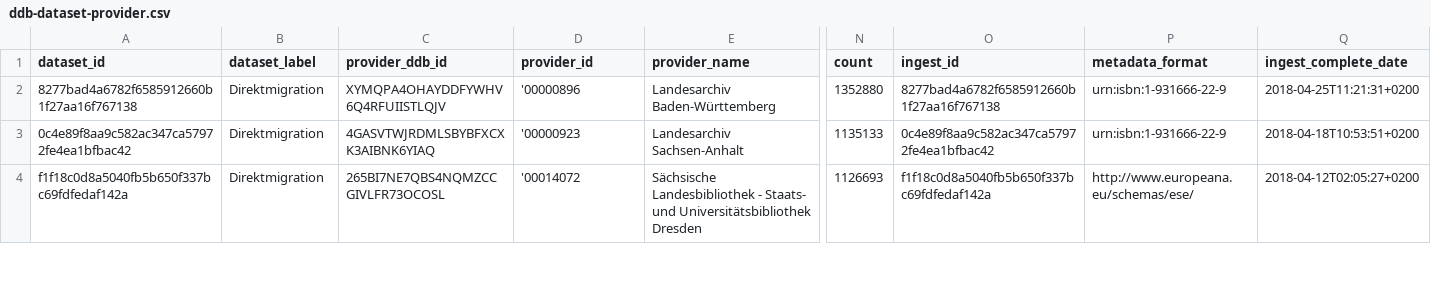
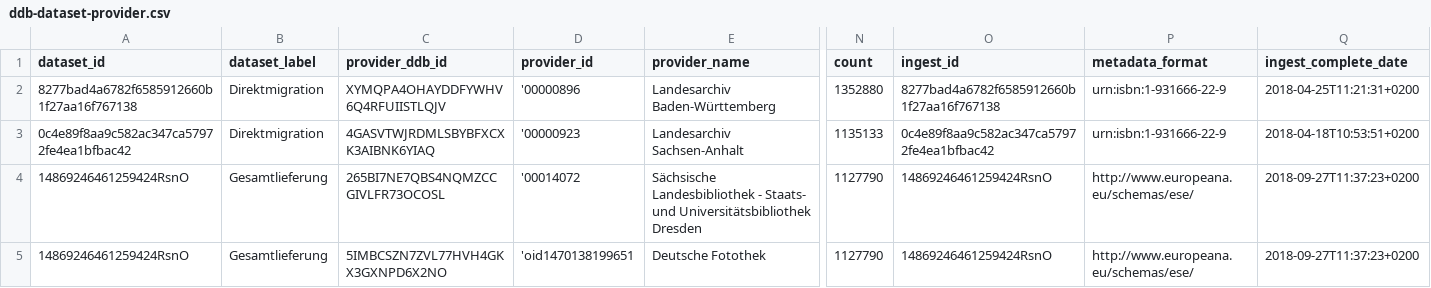
Before and after one commit to Deutsche-Digitale-Bibliothek/ddblabs-ddbtools-statistic, a CSV file: ddb-dataset-provider.csv, drawn as a sheet; only a part is shown, gaps mark what is left out; rows hold the shown columns only; the diff covers the shown part only; the diff names each change by its address in the sheet, - before the commit and + after, or states it on an @@ line.

Commit message:
Aktualisierung von ddb-dataset-provider.csv am 2018-09-28T09:39:29+0200.

```diff
--- a/ddb-dataset-provider.csv
+++ b/ddb-dataset-provider.csv
-A4 (dataset_id): f1f18c0d8a5040fb5b650f337bc69fdfedaf142a
+A4 (dataset_id): 14869246461259424RsnO
-B4 (dataset_label): Direktmigration
+B4 (dataset_label): Gesamtlieferung
-N4 (count): 1126693
+N4 (count): 1127790
-O4 (ingest_id): f1f18c0d8a5040fb5b650f337bc69fdfedaf142a
+O4 (ingest_id): 14869246461259424RsnO
-Q4 (ingest_complete_date): 2018-04-12T02:05:27+0200
+Q4 (ingest_complete_date): 2018-09-27T11:37:23+0200
+row 5: 14869246461259424RsnO | Gesamtlieferung | 5IMBCSZN7ZVL77HVH4GKX3GXNPD6X2NO | 'oid1470138199651 | Deutsche Fotothek | 1127790 | 14869246461259424RsnO | http://www.europeana.eu/schemas/ese/ | 2018-09-27T11:37:23+0200
```
Also changed, not shown: 2 added rows and 9 edited cells elsewhere in this file.
